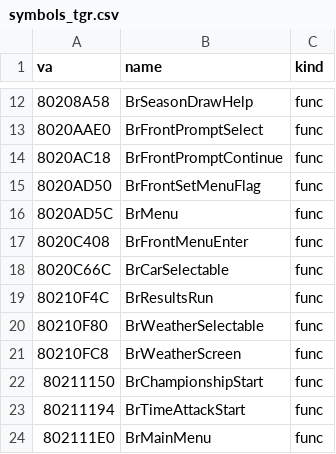
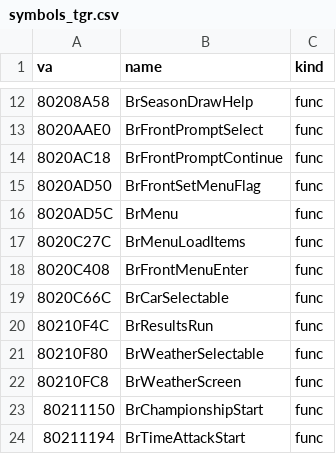
Before and after one commit to jeff-strutb/brally, a CSV file: n64/config/symbols_tgr.csv, drawn as a sheet; only a part is shown, gaps mark what is left out; the shorter side is filled out with more unchanged rows.

Commit message:
n64: BrMenuLoadItems (0x8020C27C) byte-exact -- blanks two frames, then loads each menu item's icon, reusing one already loaded from the same ROM image

```diff
--- a/n64/config/symbols_tgr.csv
+++ b/n64/config/symbols_tgr.csv
@@ -16,2 +16,3 @@ va,name,kind
 8020AD5C,BrMenu,func
+8020C27C,BrMenuLoadItems,func
 8020C408,BrFrontMenuEnter,func
```
Also changed, not shown: 3 other files.
